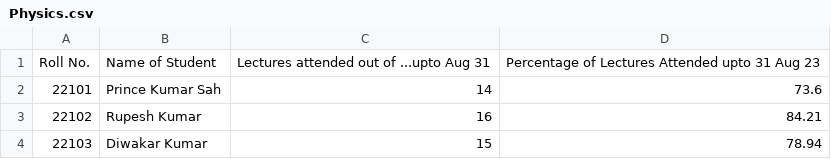
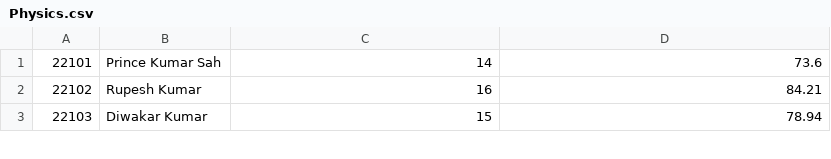
Before and after one commit to codingadventure0/Python-Workshop-by-GEC-Vaishali, a CSV file: mini-project2(Assignment)/Physics.csv, drawn as a sheet; only a part is shown; the diff names each change by its address in the sheet, - before the commit and + after, or states it on an @@ line.

Commit message:
updating assignment

```diff
--- a/mini-project2(Assignment)/Physics.csv
+++ b/mini-project2(Assignment)/Physics.csv
-row 1: Roll No. | Name of Student | Lectures attended out of ...upto Aug 31 | Percentage of Lectures Attended upto 31 Aug 23
```
Also changed, not shown: 1 other file.
